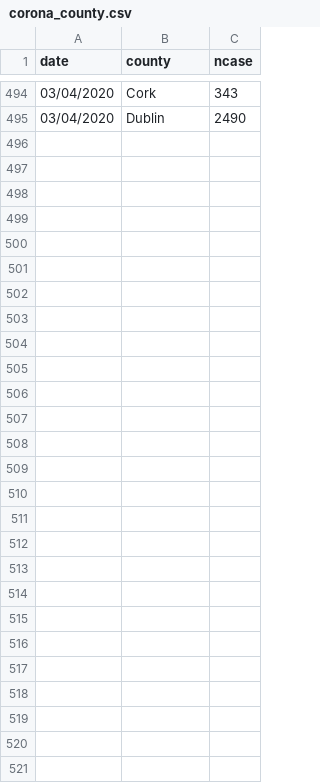
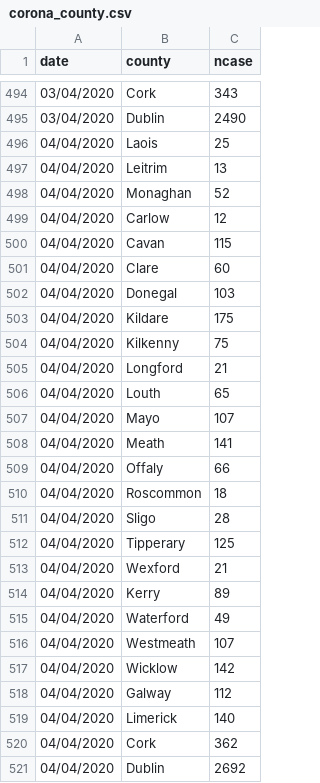
Before and after one commit to mathsnuig/coronaviz, a CSV file: data/corona_county.csv, drawn as a sheet; only a part is shown, gaps mark what is left out.

Commit message:
added new case only plot. updated data. fixed legend on compare mobile due to theme bw

```diff
--- a/data/corona_county.csv
+++ b/data/corona_county.csv
@@ -495 +495,27 @@ date,county,ncase
 03/04/2020,Dublin,2490
+04/04/2020,Laois,25
+04/04/2020,Leitrim,13
+04/04/2020,Monaghan,52
+04/04/2020,Carlow,12
+04/04/2020,Cavan,115
+04/04/2020,Clare,60
+04/04/2020,Donegal,103
+04/04/2020,Kildare,175
+04/04/2020,Kilkenny,75
+04/04/2020,Longford,21
+04/04/2020,Louth,65
+04/04/2020,Mayo,107
+04/04/2020,Meath,141
+04/04/2020,Offaly,66
+04/04/2020,Roscommon,18
+04/04/2020,Sligo,28
+04/04/2020,Tipperary,125
+04/04/2020,Wexford,21
+04/04/2020,Kerry,89
+04/04/2020,Waterford,49
+04/04/2020,Westmeath,107
+04/04/2020,Wicklow,142
+04/04/2020,Galway,112
+04/04/2020,Limerick,140
+04/04/2020,Cork,362
+04/04/2020,Dublin,2692
```
Also changed, not shown: data/corona_age.csv, data/corona_ireland.csv, 6 other files.
